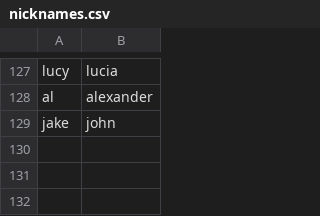
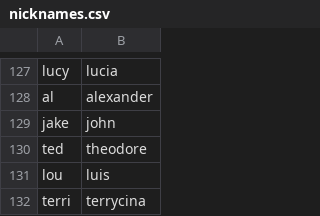
Before and after one commit to gw-ospo/pals, a CSV file: src/pals/nicknames.csv, drawn as a sheet; only a part is shown, gaps mark what is left out; the diff names each change by its address in the sheet, - before the commit and + after, or states it on an @@ line.

```diff
--- a/src/pals/nicknames.csv
+++ b/src/pals/nicknames.csv
+row 130: ted | theodore
+row 131: lou | luis
+row 132: terri | terrycina
```
Also changed, not shown: 25 other files.
